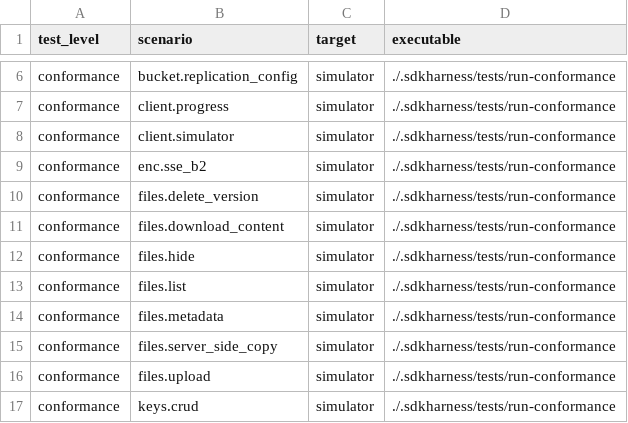
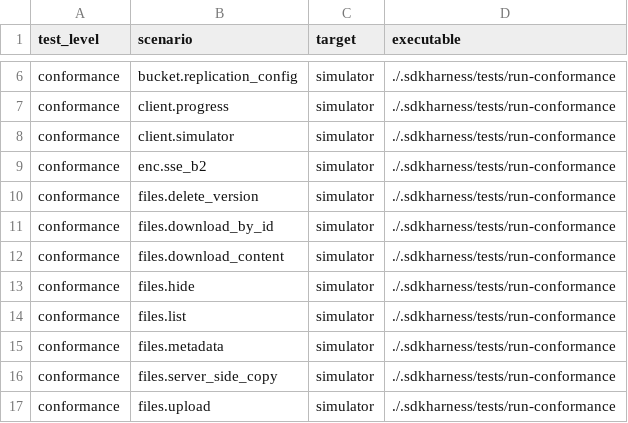
Before and after one commit to Backblaze/blazer, a TSV file: .sdkharness/tests.tsv, drawn as a sheet; only a part is shown, gaps mark what is left out; the shorter side is filled out with more unchanged rows.

Commit message:
feat(b2): add download by file ID

```diff
--- a/.sdkharness/tests.tsv
+++ b/.sdkharness/tests.tsv
@@ -10,2 +10,3 @@ conformance	enc.sse_b2	simulator	./.sdkharness/tests/run-conformance
 conformance	files.delete_version	simulator	./.sdkharness/tests/run-conformance
+conformance	files.download_by_id	simulator	./.sdkharness/tests/run-conformance
 conformance	files.download_content	simulator	./.sdkharness/tests/run-conformance
```
Also changed, not shown: 9 other files.
